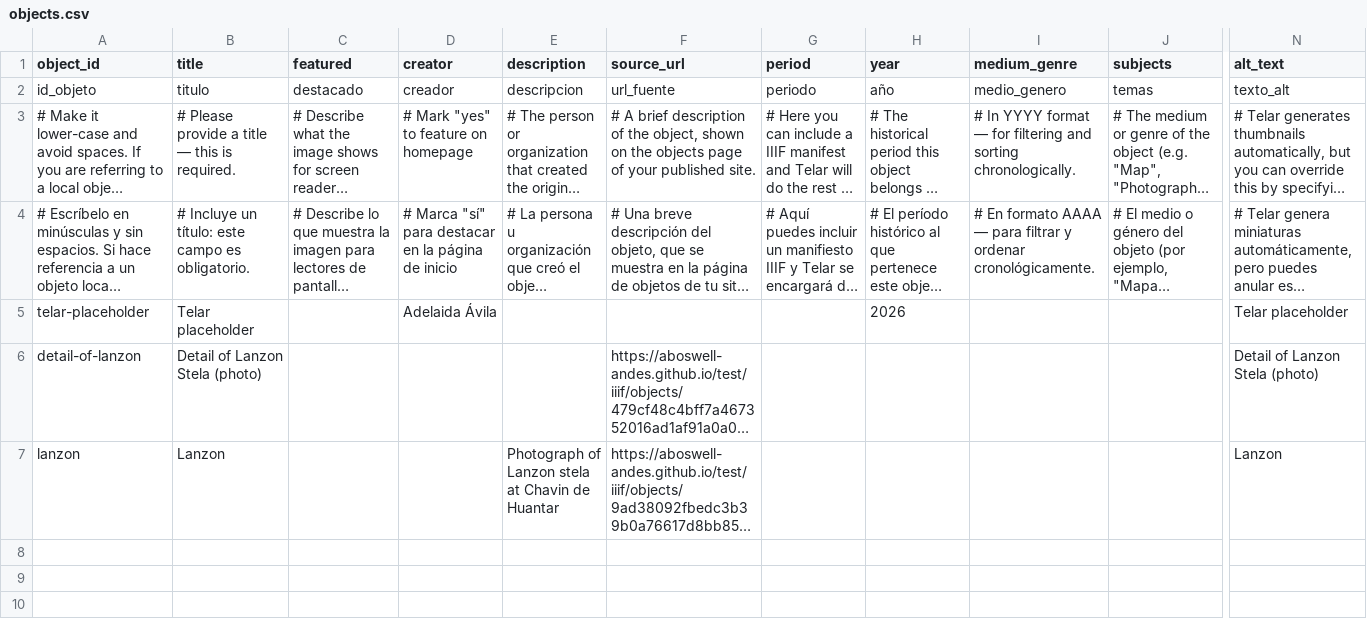
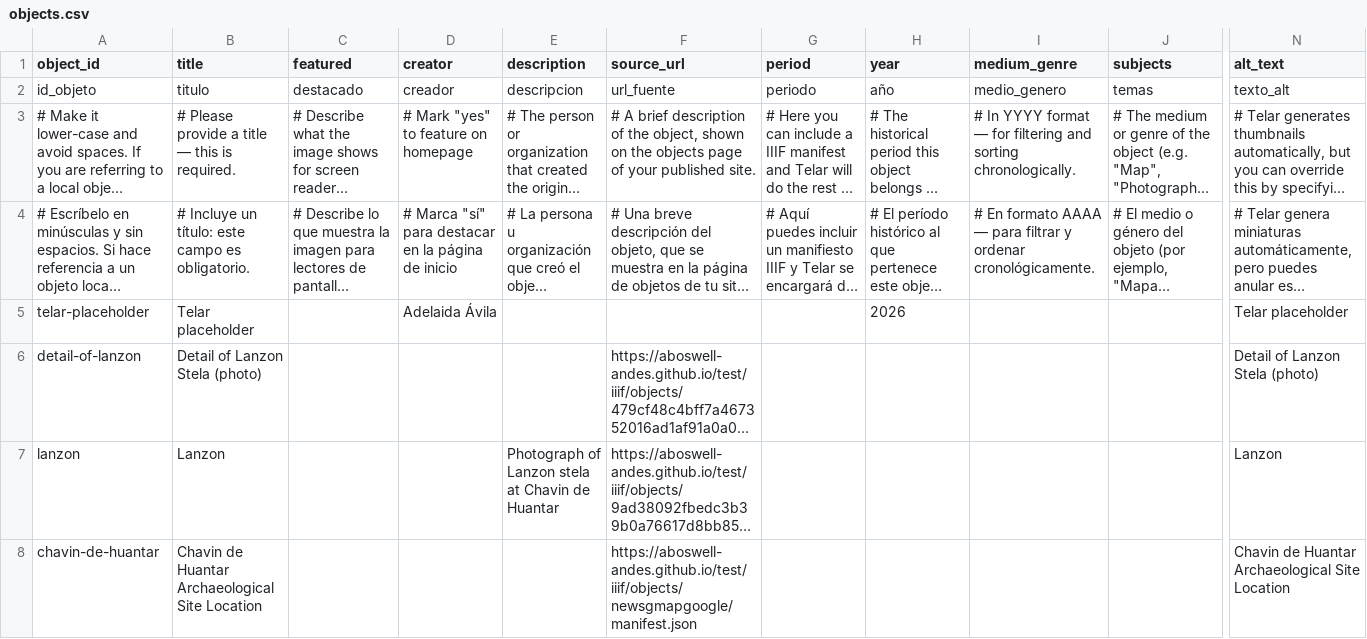
Before and after one commit to DannaAparicio/lanzonstella, a CSV file: telar-content/spreadsheets/objects.csv, drawn as a sheet; only a part is shown, gaps mark what is left out; long unchanged cells end in …; rows hold the shown columns only; the diff names each change by its address in the sheet, - before the commit and + after, or states it on an @@ line.

Commit message:
Update objects.csv via Telar Compositor [skip ci]

```diff
--- a/telar-content/spreadsheets/objects.csv
+++ b/telar-content/spreadsheets/objects.csv
+row 8: chavin-de-huantar | Chavin de Huantar Archaeological Site Location |  |  |  | https://aboswell-andes.github.io/test/iiif/objects/newsgmapgoogle/manifest.json |  |  |  |  | Chavin de Huantar Archaeological Site Location
```
